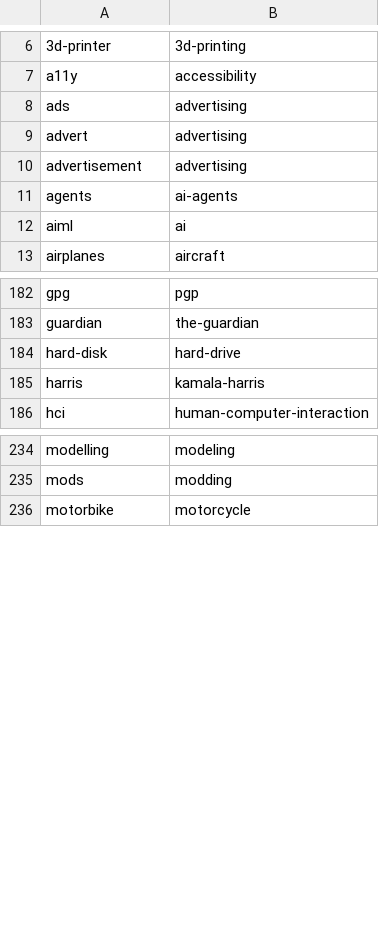
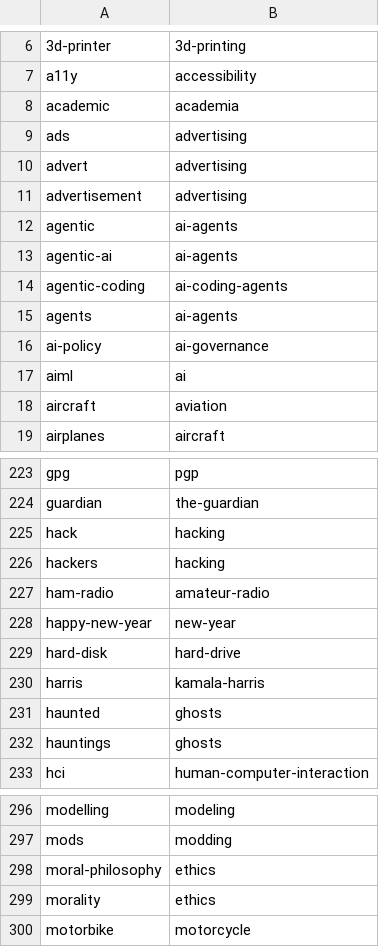
Before and after one commit to Vheissu/indexer, a TSV file: data/topics/synonyms.tsv, drawn as a sheet; only a part is shown, gaps mark what is left out; the diff covers the shown part only.

```diff
--- a/data/topics/synonyms.tsv
+++ b/data/topics/synonyms.tsv
@@ -7,2 +7,3 @@
 a11y	accessibility
+academic	academia
 ads	advertising
@@ -10,4 +11,9 @@ advert	advertising
 advertisement	advertising
+agentic	ai-agents
+agentic-ai	ai-agents
+agentic-coding	ai-coding-agents
 agents	ai-agents
+ai-policy	ai-governance
 aiml	ai
+aircraft	aviation
 airplanes	aircraft
@@ -183,4 +224,10 @@ gpg	pgp
 guardian	the-guardian
+hack	hacking
+hackers	hacking
+ham-radio	amateur-radio
+happy-new-year	new-year
 hard-disk	hard-drive
 harris	kamala-harris
+haunted	ghosts
+hauntings	ghosts
 hci	human-computer-interaction
@@ -235,2 +297,4 @@ modelling	modeling
 mods	modding
+moral-philosophy	ethics
+morality	ethics
 motorbike	motorcycle
```
Also changed, not shown: 84 added rows and 1 edited cell elsewhere in this file, 1 other file.
